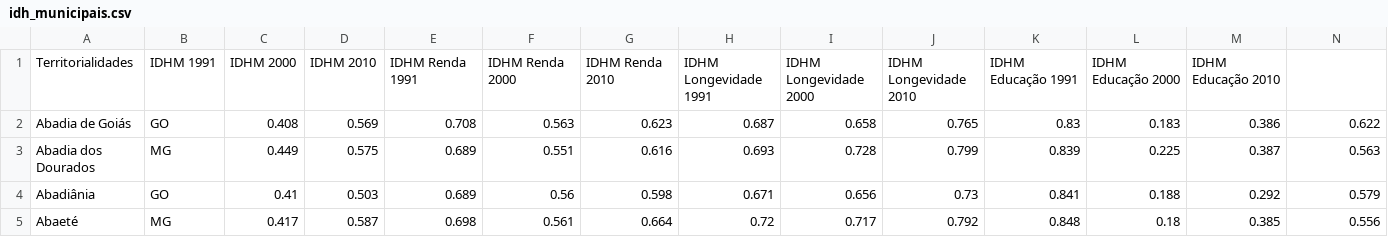
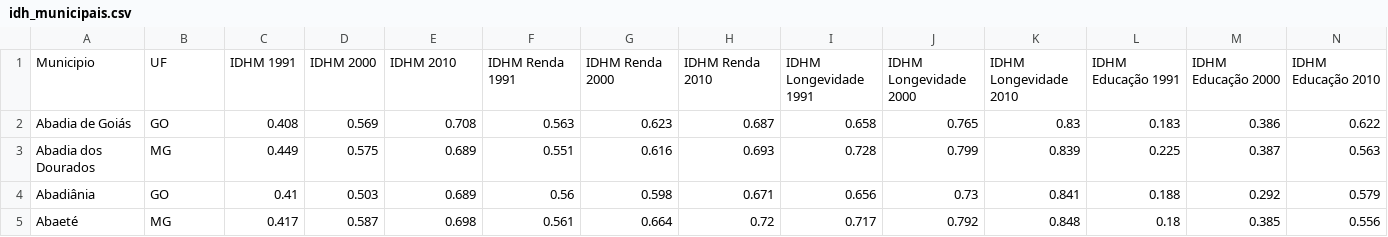
Before and after one commit to alexandreaugs/dados_idh_atlas_brasil, a CSV file: idh_municipais.csv, drawn as a sheet; only a part is shown.

Commit message:
Update idh_municipais.csv

```diff
--- a/idh_municipais.csv
+++ b/idh_municipais.csv
@@ -1,2 +1,2 @@
-Territorialidades,IDHM 1991,IDHM 2000,IDHM 2010,IDHM Renda 1991,IDHM Renda 2000,IDHM Renda 2010,IDHM Longevidade 1991,IDHM Longevidade 2000,IDHM Longevidade 2010,IDHM Educação 1991,IDHM Educação 2000,IDHM Educação 2010
+Municipio,UF,IDHM 1991,IDHM 2000,IDHM 2010,IDHM Renda 1991,IDHM Renda 2000,IDHM Renda 2010,IDHM Longevidade 1991,IDHM Longevidade 2000,IDHM Longevidade 2010,IDHM Educação 1991,IDHM Educação 2000,IDHM Educação 2010
 Abadia de Goiás,GO,0.408,0.569,0.708,0.563,0.623,0.687,0.658,0.765,0.83,0.183,0.386,0.622
```
